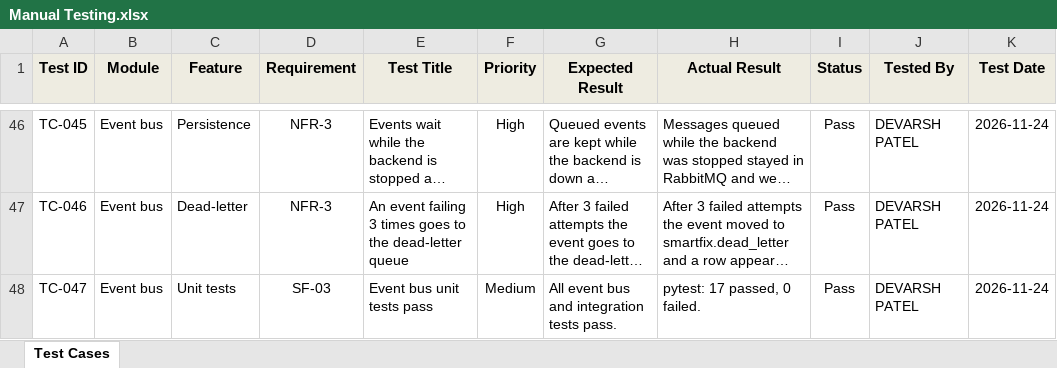
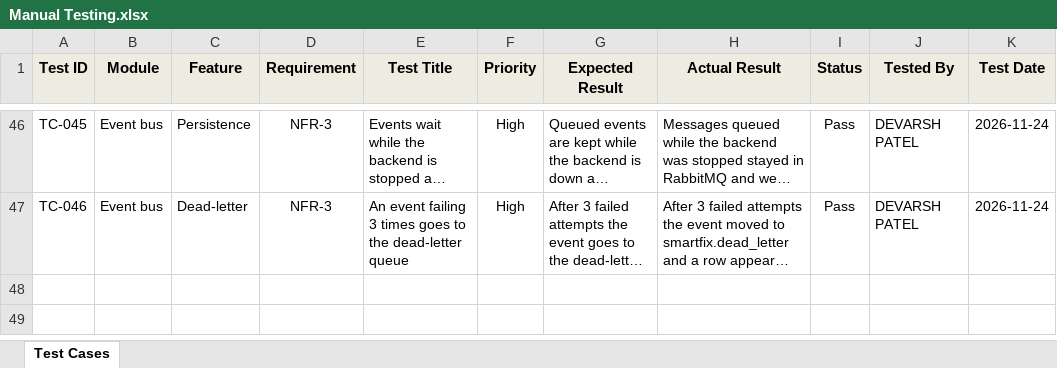
Before and after one commit to ensf-607-g6/SmartFix, an Excel workbook: docs/testing/Manual Testing.xlsx, sheet Test Cases, drawn as a sheet; only a part is shown, gaps mark what is left out; long unchanged cells end in …; values as stored, in another font and other column widths than the file's, no borders; the diff names each change by its address in the sheet, - before the commit and + after, or states it on an @@ line.

Commit message:
Add files via upload

```diff
--- a/docs/testing/Manual Testing.xlsx (sheet Test Cases)
+++ b/docs/testing/Manual Testing.xlsx (sheet Test Cases)
-row 48: TC-047 | Event bus | Unit tests | SF-03 | Event bus unit tests pass | Medium | All event bus and integration tests pass. | pytest: 17 passed, 0 failed. | Pass | DEVARSH PATEL | 2026-11-24
```
